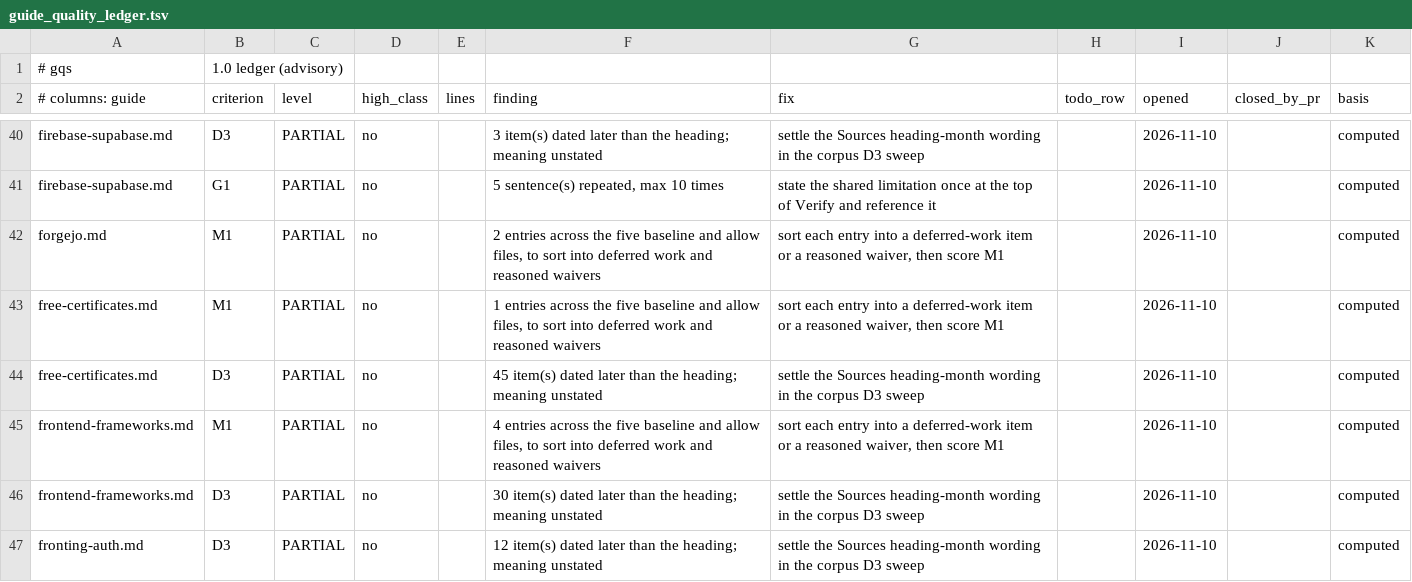
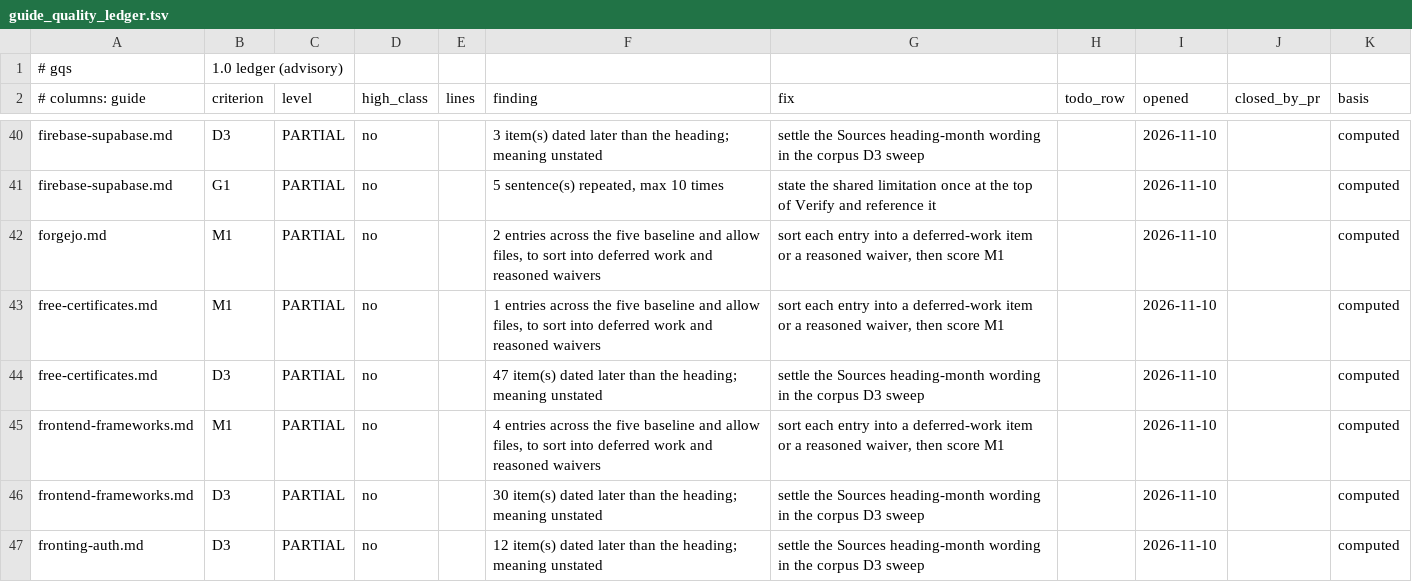
Before and after one commit to jposluns/secureconfig, a TSV file: tools/guide_quality_ledger.tsv, drawn as a sheet; only a part is shown, gaps mark what is left out.

```diff
--- a/tools/guide_quality_ledger.tsv
+++ b/tools/guide_quality_ledger.tsv
@@ -43,3 +43,3 @@ forgejo.md	M1	PARTIAL	no		2 entries across the five baseline and allow files, to
 free-certificates.md	M1	PARTIAL	no		1 entries across the five baseline and allow files, to sort into deferred work and reasoned waivers	sort each entry into a deferred-work item or a reasoned waiver, then score M1		2026-11-10		computed
-free-certificates.md	D3	PARTIAL	no		45 item(s) dated later than the heading; meaning unstated	settle the Sources heading-month wording in the corpus D3 sweep		2026-11-10		computed
+free-certificates.md	D3	PARTIAL	no		47 item(s) dated later than the heading; meaning unstated	settle the Sources heading-month wording in the corpus D3 sweep		2026-11-10		computed
 frontend-frameworks.md	M1	PARTIAL	no		4 entries across the five baseline and allow files, to sort into deferred work and reasoned waivers	sort each entry into a deferred-work item or a reasoned waiver, then score M1		2026-11-10		computed
```
Also changed, not shown: tools/guide_quality.tsv, 5 other files.
